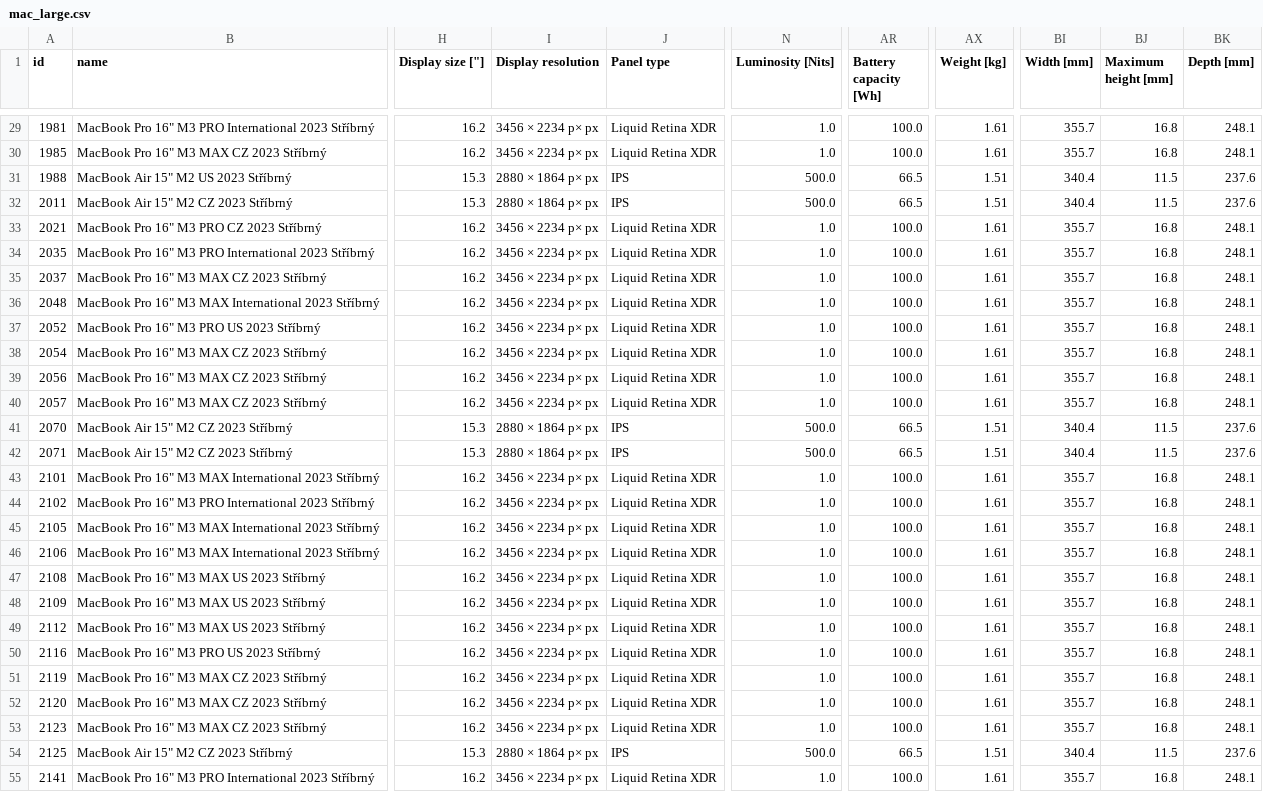
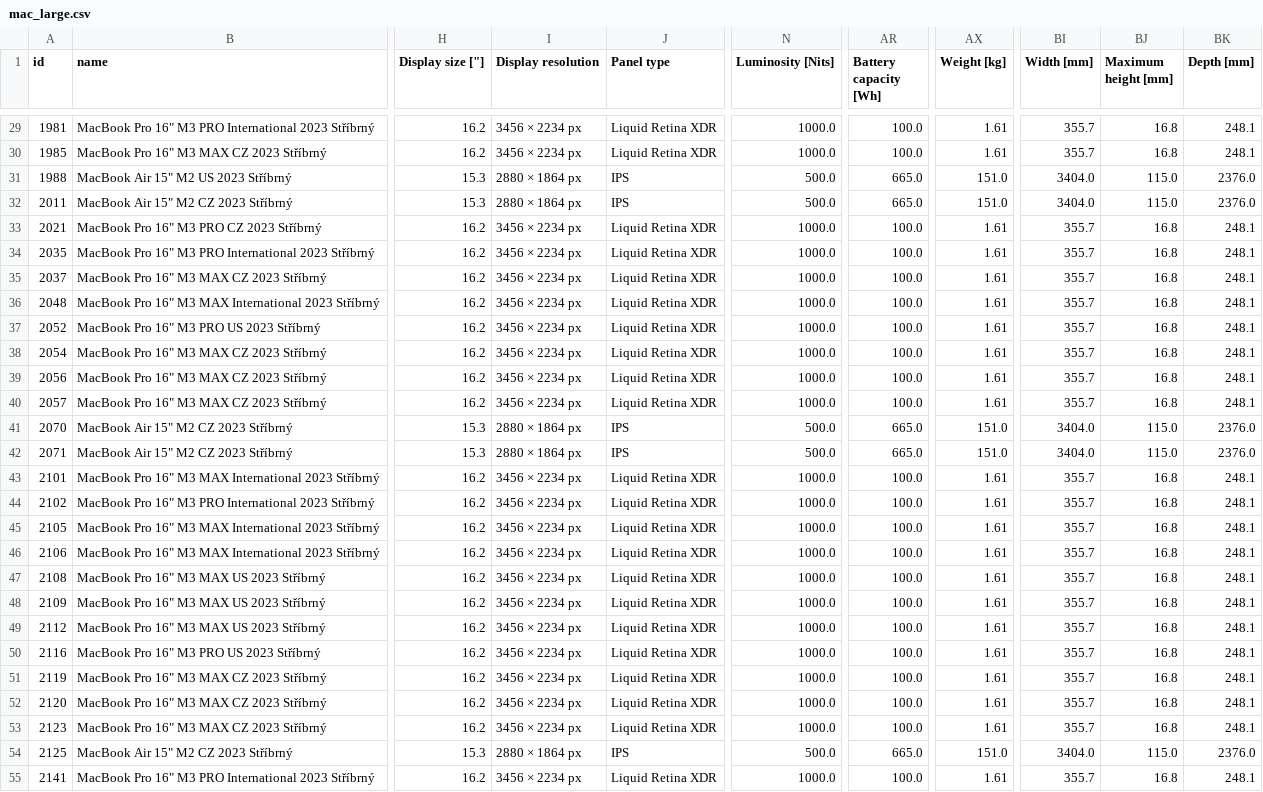
Before and after one commit to matejscerba/Thesis, a CSV file: server/data/laptops/mac_large.csv, drawn as a sheet; only a part is shown, gaps mark what is left out; the diff covers the shown part only; the diff names each change by its address in the sheet, - before the commit and + after, or states it on an @@ line.

```diff
--- a/server/data/laptops/mac_large.csv
+++ b/server/data/laptops/mac_large.csv
-I29:I30 (Display resolution): 3456 × 2234 p× px
+I29:I30 (Display resolution): 3456 × 2234 px
-N29:N30 (Luminosity [Nits]): 1.0
+N29:N30 (Luminosity [Nits]): 1000.0
-I31:I32 (Display resolution): 2880 × 1864 p× px
+I31:I32 (Display resolution): 2880 × 1864 px
-AR31:AR32 (Battery capacity [Wh]): 66.5
+AR31:AR32 (Battery capacity [Wh]): 665.0
-AX31:AX32 (Weight [kg]): 1.51
+AX31:AX32 (Weight [kg]): 151.0
-BI31:BI32 (Width [mm]): 340.4
+BI31:BI32 (Width [mm]): 3404.0
-BJ31:BJ32 (Maximum height [mm]): 11.5
+BJ31:BJ32 (Maximum height [mm]): 115.0
-BK31:BK32 (Depth [mm]): 237.6
+BK31:BK32 (Depth [mm]): 2376.0
-I33:I40 (Display resolution): 3456 × 2234 p× px
+I33:I40 (Display resolution): 3456 × 2234 px
-N33:N40 (Luminosity [Nits]): 1.0
+N33:N40 (Luminosity [Nits]): 1000.0
-I41:I42 (Display resolution): 2880 × 1864 p× px
+I41:I42 (Display resolution): 2880 × 1864 px
-AR41:AR42 (Battery capacity [Wh]): 66.5
+AR41:AR42 (Battery capacity [Wh]): 665.0
-AX41:AX42 (Weight [kg]): 1.51
+AX41:AX42 (Weight [kg]): 151.0
-BI41:BI42 (Width [mm]): 340.4
+BI41:BI42 (Width [mm]): 3404.0
-BJ41:BJ42 (Maximum height [mm]): 11.5
+BJ41:BJ42 (Maximum height [mm]): 115.0
-BK41:BK42 (Depth [mm]): 237.6
+BK41:BK42 (Depth [mm]): 2376.0
-I43:I53 (Display resolution): 3456 × 2234 p× px
+I43:I53 (Display resolution): 3456 × 2234 px
-N43:N53 (Luminosity [Nits]): 1.0
+N43:N53 (Luminosity [Nits]): 1000.0
-I54 (Display resolution): 2880 × 1864 p× px
+I54 (Display resolution): 2880 × 1864 px
-AR54 (Battery capacity [Wh]): 66.5
+AR54 (Battery capacity [Wh]): 665.0
-AX54 (Weight [kg]): 1.51
+AX54 (Weight [kg]): 151.0
-BI54 (Width [mm]): 340.4
+BI54 (Width [mm]): 3404.0
-BJ54 (Maximum height [mm]): 11.5
+BJ54 (Maximum height [mm]): 115.0
-BK54 (Depth [mm]): 237.6
+BK54 (Depth [mm]): 2376.0
-I55 (Display resolution): 3456 × 2234 p× px
+I55 (Display resolution): 3456 × 2234 px
-N55 (Luminosity [Nits]): 1.0
+N55 (Luminosity [Nits]): 1000.0
```
Also changed, not shown: 93 edited cells elsewhere in this file, server/data/laptops/attributes_rating.csv, 21 other files.
